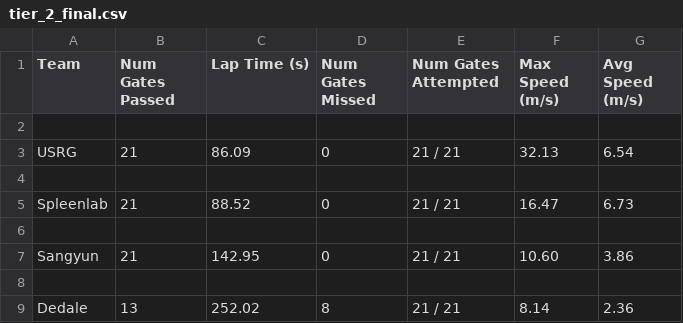
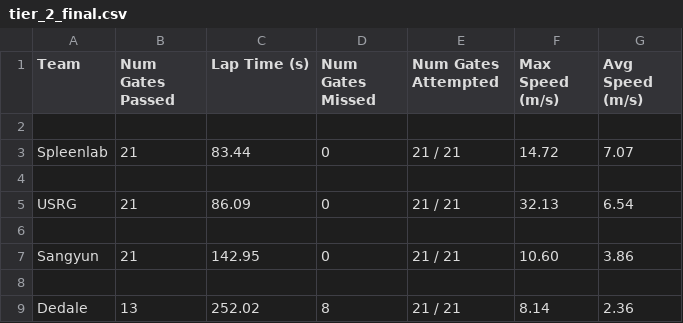
Before and after one commit to microsoft/AirSim-NeurIPS2019-Drone-Racing, a CSV file: _static/data/tier_2_final.csv, drawn as a sheet.

Commit message:
updated leaderboard

```diff
--- a/_static/data/tier_2_final.csv
+++ b/_static/data/tier_2_final.csv
@@ -2,5 +2,5 @@ Team, Num Gates Passed, Lap Time (s), Num Gates Missed, Num Gates Attempted, Max
 
+Spleenlab,21,83.44,0,21 / 21,14.72,7.07
+
 USRG,21,86.09,0,21 / 21,32.13,6.54
-
-Spleenlab,21,88.52,0,21 / 21,16.47,6.73
 
```
